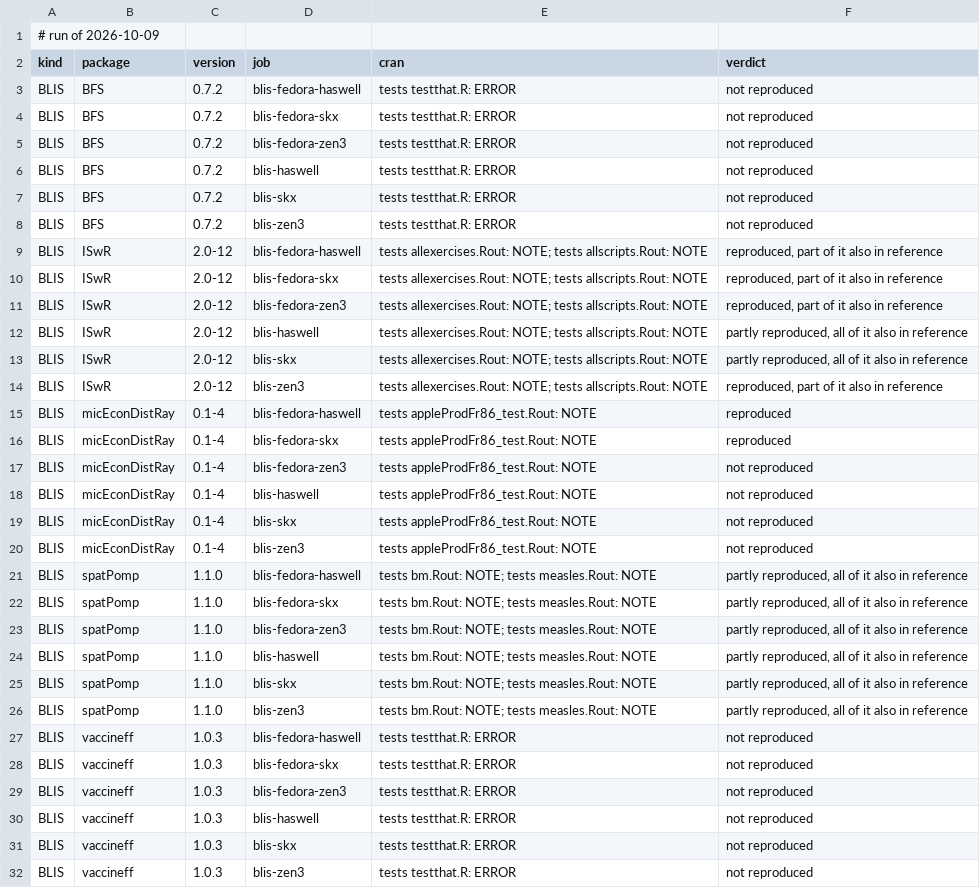
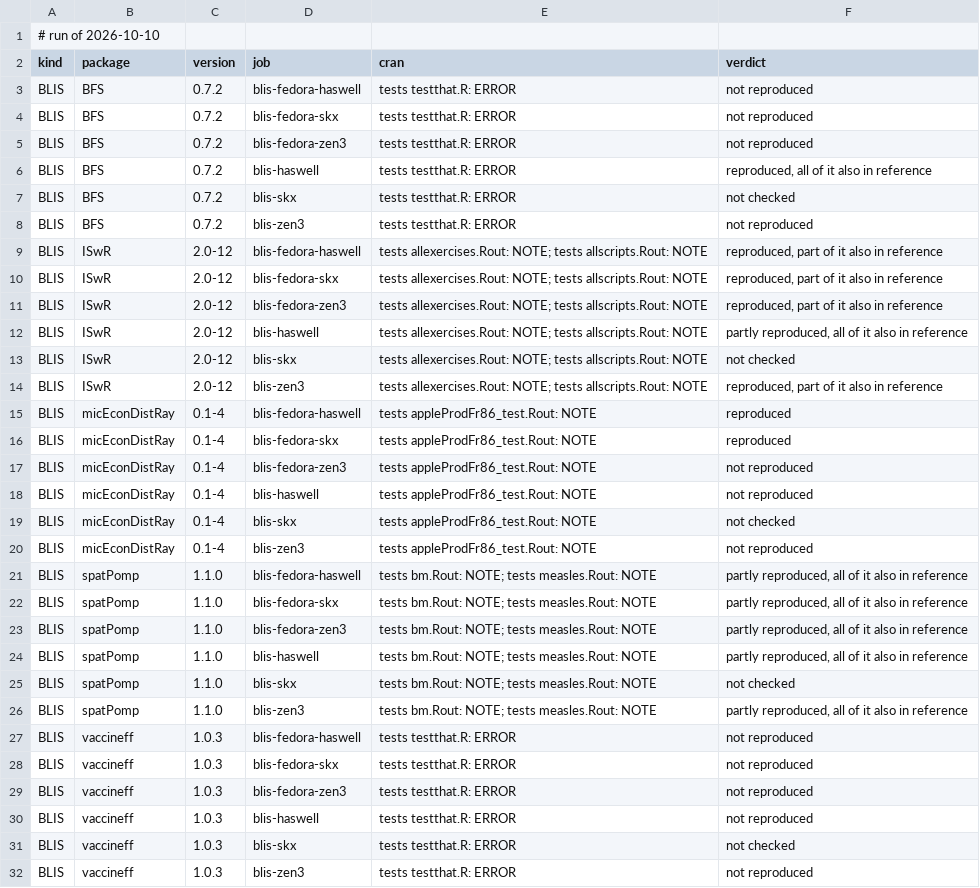
Before and after one commit to coatless/docker-r-check, a TSV file: eval/daily.tsv, drawn as a sheet; only a part is shown; the diff covers the shown part only.

```diff
--- a/eval/daily.tsv
+++ b/eval/daily.tsv
@@ -1,2 +1,2 @@
-# run of 2026-10-09
+# run of 2026-10-10
 kind	package	version	job	cran	verdict
@@ -5,4 +5,4 @@ BLIS	BFS	0.7.2	blis-fedora-skx	tests testthat.R: ERROR	not reproduced
 BLIS	BFS	0.7.2	blis-fedora-zen3	tests testthat.R: ERROR	not reproduced
-BLIS	BFS	0.7.2	blis-haswell	tests testthat.R: ERROR	not reproduced
-BLIS	BFS	0.7.2	blis-skx	tests testthat.R: ERROR	not reproduced
+BLIS	BFS	0.7.2	blis-haswell	tests testthat.R: ERROR	reproduced, all of it also in reference
+BLIS	BFS	0.7.2	blis-skx	tests testthat.R: ERROR	not checked
 BLIS	BFS	0.7.2	blis-zen3	tests testthat.R: ERROR	not reproduced
@@ -12,3 +12,3 @@ BLIS	ISwR	2.0-12	blis-fedora-zen3	tests allexercises.Rout: NOTE; tests allscript
 BLIS	ISwR	2.0-12	blis-haswell	tests allexercises.Rout: NOTE; tests allscripts.Rout: NOTE	partly reproduced, all of it also in reference
-BLIS	ISwR	2.0-12	blis-skx	tests allexercises.Rout: NOTE; tests allscripts.Rout: NOTE	partly reproduced, all of it also in reference
+BLIS	ISwR	2.0-12	blis-skx	tests allexercises.Rout: NOTE; tests allscripts.Rout: NOTE	not checked
 BLIS	ISwR	2.0-12	blis-zen3	tests allexercises.Rout: NOTE; tests allscripts.Rout: NOTE	reproduced, part of it also in reference
@@ -18,3 +18,3 @@ BLIS	micEconDistRay	0.1-4	blis-fedora-zen3	tests appleProdFr86_test.Rout: NOTE	n
 BLIS	micEconDistRay	0.1-4	blis-haswell	tests appleProdFr86_test.Rout: NOTE	not reproduced
-BLIS	micEconDistRay	0.1-4	blis-skx	tests appleProdFr86_test.Rout: NOTE	not reproduced
+BLIS	micEconDistRay	0.1-4	blis-skx	tests appleProdFr86_test.Rout: NOTE	not checked
 BLIS	micEconDistRay	0.1-4	blis-zen3	tests appleProdFr86_test.Rout: NOTE	not reproduced
@@ -24,3 +24,3 @@ BLIS	spatPomp	1.1.0	blis-fedora-zen3	tests bm.Rout: NOTE; tests measles.Rout: NO
 BLIS	spatPomp	1.1.0	blis-haswell	tests bm.Rout: NOTE; tests measles.Rout: NOTE	partly reproduced, all of it also in reference
-BLIS	spatPomp	1.1.0	blis-skx	tests bm.Rout: NOTE; tests measles.Rout: NOTE	partly reproduced, all of it also in reference
+BLIS	spatPomp	1.1.0	blis-skx	tests bm.Rout: NOTE; tests measles.Rout: NOTE	not checked
 BLIS	spatPomp	1.1.0	blis-zen3	tests bm.Rout: NOTE; tests measles.Rout: NOTE	partly reproduced, all of it also in reference
@@ -30,3 +30,3 @@ BLIS	vaccineff	1.0.3	blis-fedora-zen3	tests testthat.R: ERROR	not reproduced
 BLIS	vaccineff	1.0.3	blis-haswell	tests testthat.R: ERROR	not reproduced
-BLIS	vaccineff	1.0.3	blis-skx	tests testthat.R: ERROR	not reproduced
+BLIS	vaccineff	1.0.3	blis-skx	tests testthat.R: ERROR	not checked
 BLIS	vaccineff	1.0.3	blis-zen3	tests testthat.R: ERROR	not reproduced
```
Also changed, not shown: 1 edited cell elsewhere in this file, 1 other file.
